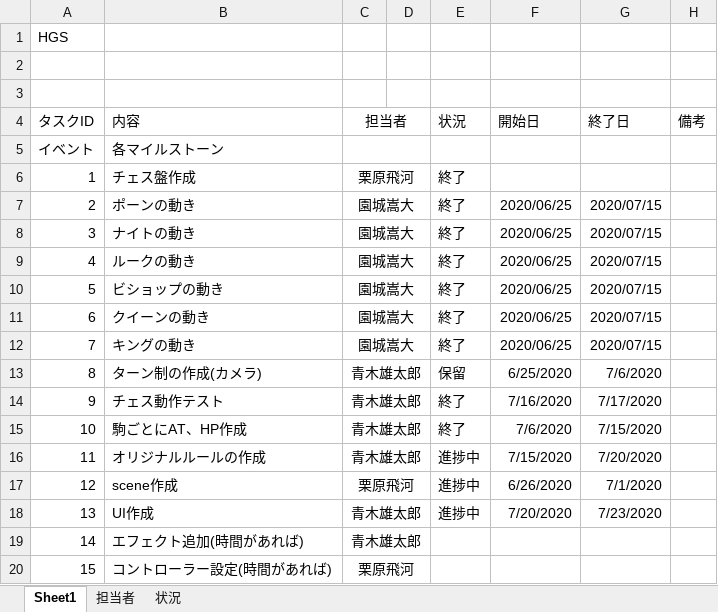
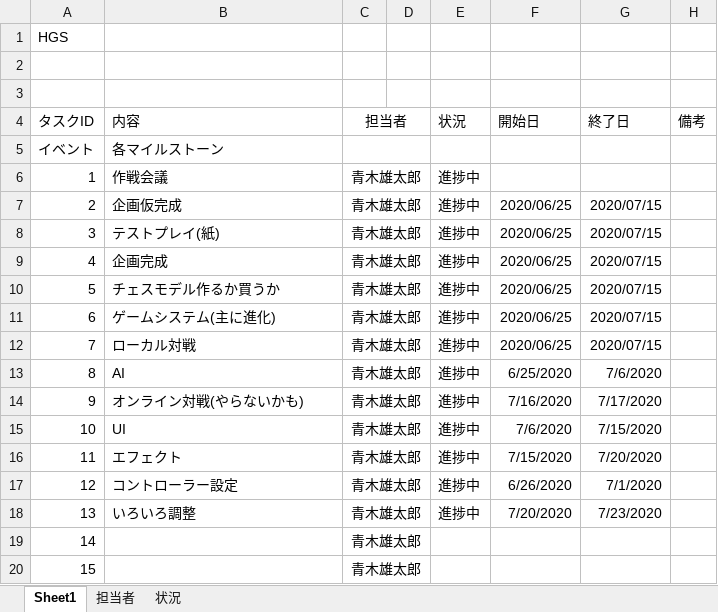
Before and after one commit to takahiro666/Test_02, an Excel workbook: ガントチャート.xlsx, sheet Sheet1, drawn as a sheet; only a part is shown; values as stored, in another font and other column widths than the file's, no borders; conditional formats not drawn; the diff names each change by its address in the sheet, - before the commit and + after, or states it on an @@ line.

Commit message:
ガントチャート更新(まだ途中)

```diff
--- a/ガントチャート.xlsx (sheet Sheet1)
+++ b/ガントチャート.xlsx (sheet Sheet1)
-B6: チェス盤作成
+B6: 作戦会議
-C6: 栗原飛河
+C6: 青木雄太郎
-E6:E12: 終了
+E6:E12: 進捗中
-B7: ポーンの動き
+B7: 企画仮完成
-C7:C12: 園城嵩大
+C7:C12: 青木雄太郎
-B8: ナイトの動き
+B8: テストプレイ(紙)
-B9: ルークの動き
+B9: 企画完成
-B10: ビショップの動き
+B10: チェスモデル作るか買うか
-B11: クイーンの動き
+B11: ゲームシステム(主に進化)
-B12: キングの動き
+B12: ローカル対戦
-B13: ターン制の作成(カメラ)
+B13: AI
-E13: 保留
+E13: 進捗中
-B14: チェス動作テスト
+B14: オンライン対戦(やらないかも)
-E14:E15: 終了
+E14:E15: 進捗中
-B15: 駒ごとにAT、HP作成
+B15: UI
-B16: オリジナルルールの作成
+B16: エフェクト
-B17: scene作成
+B17: コントローラー設定
-C17: 栗原飛河
+C17: 青木雄太郎
-B18: UI作成
+B18: いろいろ調整
-B19: エフェクト追加(時間があれば)
+B19: (empty)
-B20: コントローラー設定(時間があれば)
+B20: (empty)
-C20: 栗原飛河
+C20: 青木雄太郎
```
Also changed, not shown: 3 other files.
